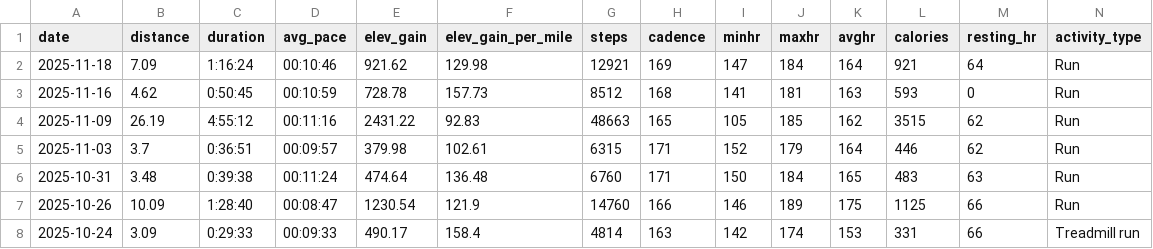
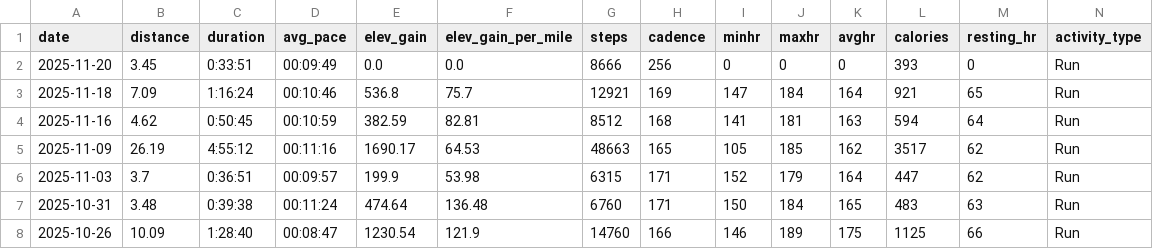
Before and after one commit to BBrav0/FitbitDataReader, a CSV file: runs_data.csv, drawn as a sheet; only a part is shown; the shorter side is filled out with more unchanged rows.

```diff
--- a/runs_data.csv
+++ b/runs_data.csv
@@ -1,6 +1,7 @@
 date,distance,duration,avg_pace,elev_gain,elev_gain_per_mile,steps,cadence,minhr,maxhr,avghr,calories,resting_hr,activity_type
-2025-11-18,7.09,1:16:24,00:10:46,921.62,129.98,12921,169,147,184,164,921,64,Run
-2025-11-16,4.62,0:50:45,00:10:59,728.78,157.73,8512,168,141,181,163,593,0,Run
-2025-11-09,26.19,4:55:12,00:11:16,2431.22,92.83,48663,165,105,185,162,3515,62,Run
-2025-11-03,3.7,0:36:51,00:09:57,379.98,102.61,6315,171,152,179,164,446,62,Run
+2025-11-20,3.45,0:33:51,00:09:49,0.0,0.0,8666,256,0,0,0,393,0,Run
+2025-11-18,7.09,1:16:24,00:10:46,536.8,75.7,12921,169,147,184,164,921,65,Run
+2025-11-16,4.62,0:50:45,00:10:59,382.59,82.81,8512,168,141,181,163,594,64,Run
+2025-11-09,26.19,4:55:12,00:11:16,1690.17,64.53,48663,165,105,185,162,3517,62,Run
+2025-11-03,3.7,0:36:51,00:09:57,199.9,53.98,6315,171,152,179,164,447,62,Run
 2025-10-31,3.48,0:39:38,00:11:24,474.64,136.48,6760,171,150,184,165,483,63,Run
```
Also changed, not shown: 49 other files.
